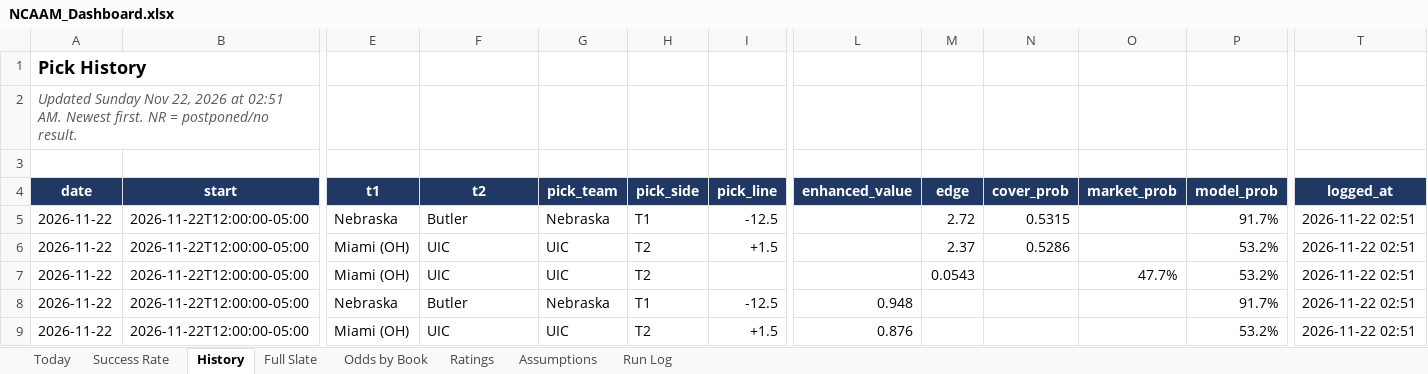
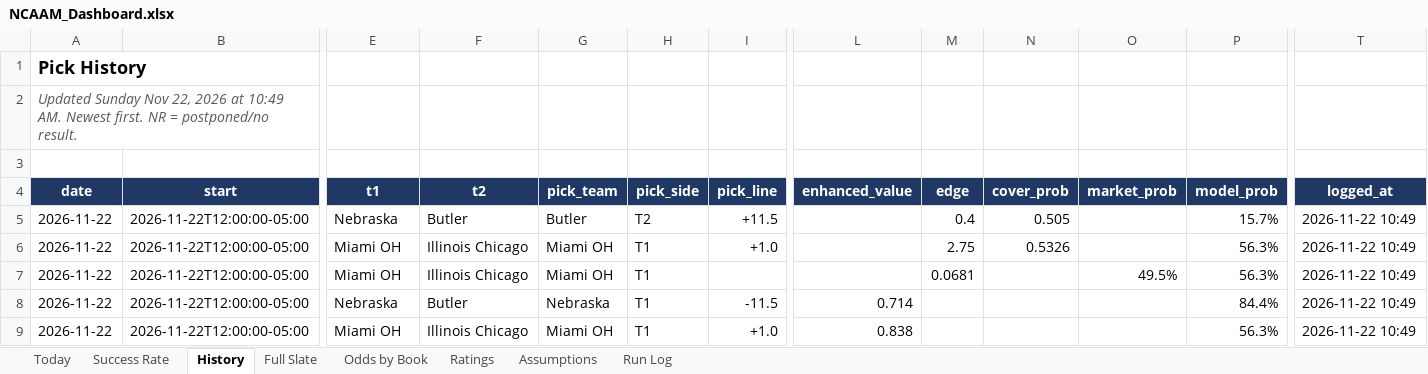
Before and after one commit to coltenmorris/ncaam-model, an Excel workbook: docs/NCAAM_Dashboard.xlsx, sheet History, drawn as a sheet; only a part is shown, gaps mark what is left out; values as stored, in another font and other column widths than the file's, no borders; the diff covers the shown part only; the diff names each change by its address in the sheet, - before the commit and + after, or states it on an @@ line.

```diff
--- a/docs/NCAAM_Dashboard.xlsx (sheet History)
+++ b/docs/NCAAM_Dashboard.xlsx (sheet History)
-A2 (date): …2026 at 02:51 AM. Newest…
+A2 (date): …2026 at 10:49 AM. Newest…
-G5 (pick_team): Nebraska
+G5 (pick_team): Butler
-H5 (pick_side): T1
+H5 (pick_side): T2
-I5 (pick_line): -12.5
+I5 (pick_line): +11.5
-M5 (edge): 2.72
+M5 (edge): 0.4
-N5 (cover_prob): 0.5315
+N5 (cover_prob): 0.505
-P5 (model_prob): 91.7%
+P5 (model_prob): 15.7%
-T5:T9 (logged_at): 2026-11-22 02:51
+T5:T9 (logged_at): 2026-11-22 10:49
-E6:E7 (t1): Miami (OH)
+E6:E7 (t1): Miami OH
-F6:F7 (t2): UIC
+F6:F7 (t2): Illinois Chicago
-G6:G7 (pick_team): UIC
+G6:G7 (pick_team): Miami OH
-H6:H7 (pick_side): T2
+H6:H7 (pick_side): T1
-I6 (pick_line): +1.5
+I6 (pick_line): +1.0
-M6 (edge): 2.37
+M6 (edge): 2.75
-N6 (cover_prob): 0.5286
+N6 (cover_prob): 0.5326
-P6:P7 (model_prob): 53.2%
+P6:P7 (model_prob): 56.3%
-M7 (edge): 0.0543
+M7 (edge): 0.0681
-O7 (market_prob): 47.7%
+O7 (market_prob): 49.5%
-I8 (pick_line): -12.5
+I8 (pick_line): -11.5
-L8 (enhanced_value): 0.948
+L8 (enhanced_value): 0.714
-P8 (model_prob): 91.7%
+P8 (model_prob): 84.4%
-E9 (t1): Miami (OH)
+E9 (t1): Miami OH
-F9 (t2): UIC
+F9 (t2): Illinois Chicago
-G9 (pick_team): UIC
+G9 (pick_team): Miami OH
-H9 (pick_side): T2
+H9 (pick_side): T1
-I9 (pick_line): +1.5
+I9 (pick_line): +1.0
-L9 (enhanced_value): 0.876
+L9 (enhanced_value): 0.838
-P9 (model_prob): 53.2%
+P9 (model_prob): 56.3%
```
Also changed, not shown: other rows of this sheet, sheet Full Slate, sheet Ratings, sheet Odds by Book, sheet Today, sheet Run Log, sheet Success Rate, 7 other files.
